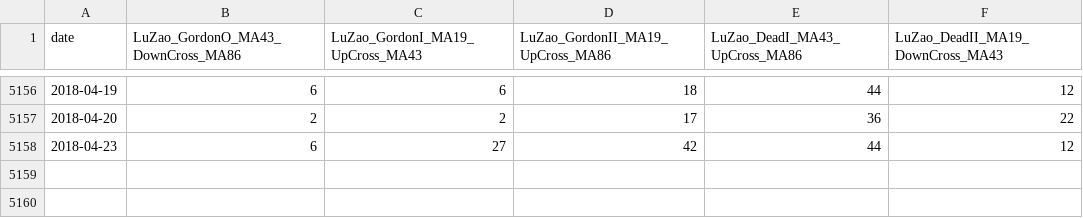
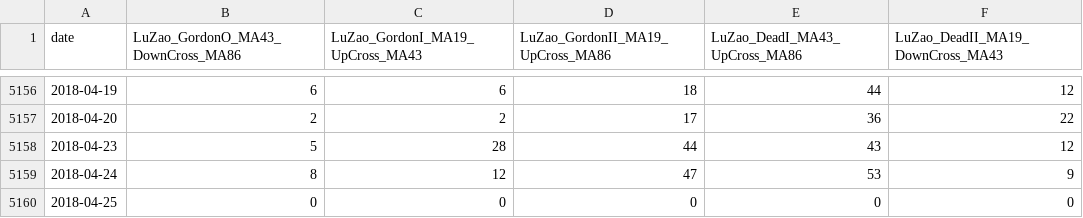
Before and after one commit to albertyang2007/EasyStoGu, a CSV file: CommonLib/src/main/resources/AI/LuZaoCross.csv, drawn as a sheet; only a part is shown, gaps mark what is left out.

```diff
--- a/CommonLib/src/main/resources/AI/LuZaoCross.csv
+++ b/CommonLib/src/main/resources/AI/LuZaoCross.csv
@@ -5157,2 +5157,4 @@ date,LuZao_GordonO_MA43_DownCross_MA86,LuZao_GordonI_MA19_UpCross_MA43,LuZao_Gor
 2018-04-20,2,2,17,36,22
-2018-04-23,6,27,42,44,12
+2018-04-23,5,28,44,43,12
+2018-04-24,8,12,47,53,9
+2018-04-25,0,0,0,0,0
```
Also changed, not shown: CommonLib/src/main/resources/AI/999999_high_low.csv, CommonLib/src/main/resources/AI/LuZaoTrend.csv, 5 other files.
